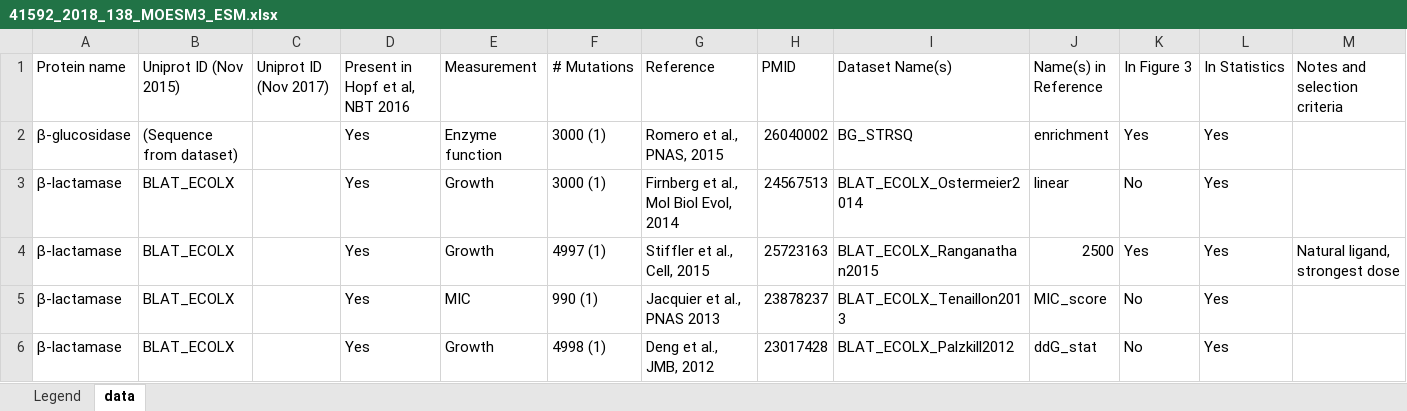
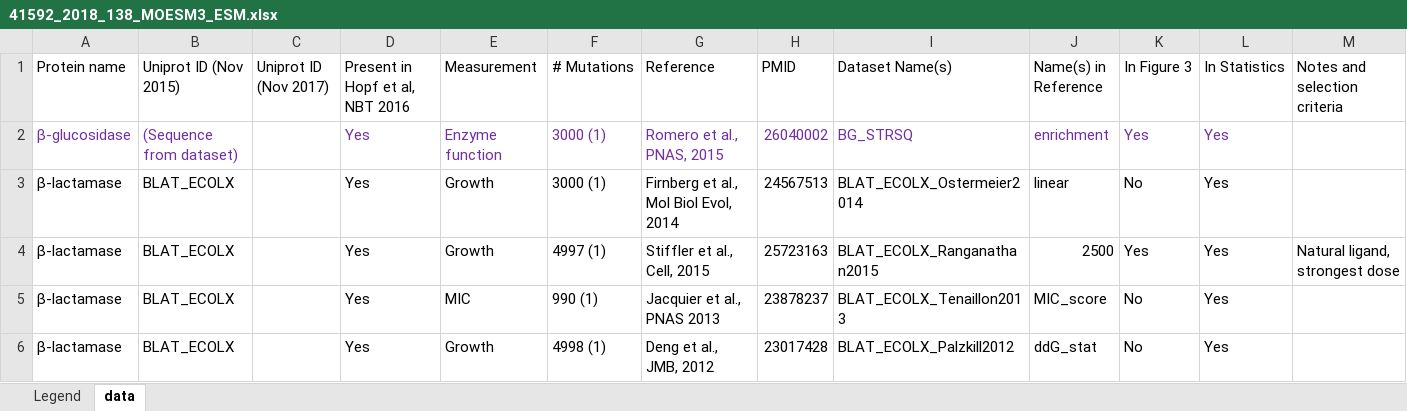
Before and after one commit to yuexujiang/D_PLM, an Excel workbook: ESM-1v data/41592_2018_138_MOESM3_ESM.xlsx, sheet data, drawn as a sheet; only a part is shown; values as stored, in another font and other column widths than the file's, no borders; the diff covers the shown part only; the diff names each change by its address in the sheet, - before the commit and + after, or states it on an @@ line.

```diff
--- a/ESM-1v data/41592_2018_138_MOESM3_ESM.xlsx (sheet data)
+++ b/ESM-1v data/41592_2018_138_MOESM3_ESM.xlsx (sheet data)
-A2:B2 text colour: black
+A2:B2 text colour: #7030A0
-D2:L2 text colour: black
+D2:L2 text colour: #7030A0
```
Also changed, not shown: cell formats elsewhere in this sheet, 2 other files.
